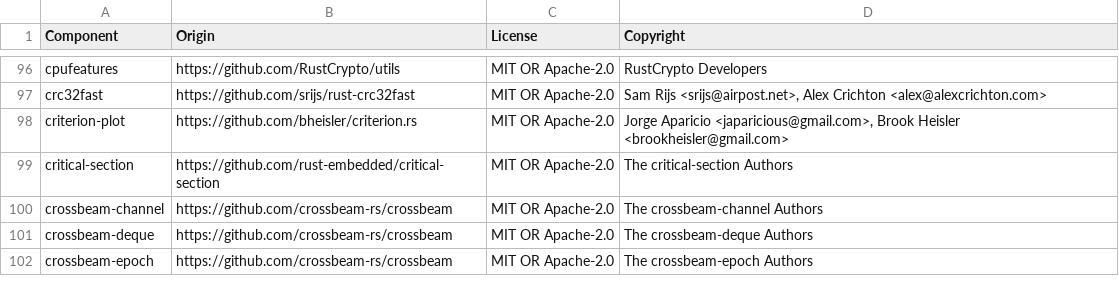
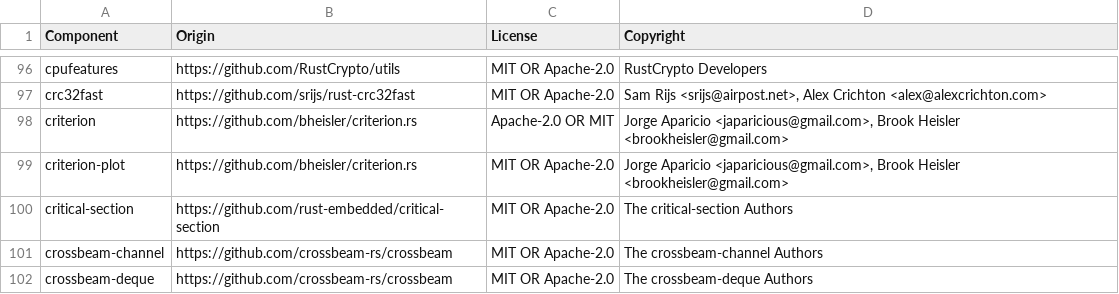
Before and after one commit to DataDog/libdatadog, a CSV file: LICENSE-3rdparty.csv, drawn as a sheet; only a part is shown, gaps mark what is left out; the shorter side is filled out with more unchanged rows; the diff names each change by its address in the sheet, - before the commit and + after, or states it on an @@ line.

```diff
--- a/LICENSE-3rdparty.csv
+++ b/LICENSE-3rdparty.csv
+row 98: criterion | https://github.com/bheisler/criterion.rs | Apache-2.0 OR MIT | Jorge Aparicio <japaricious@gmail.com>, Brook Heisler <brookheisler@gmail.com>
```
Also changed, not shown: 8 other files.
